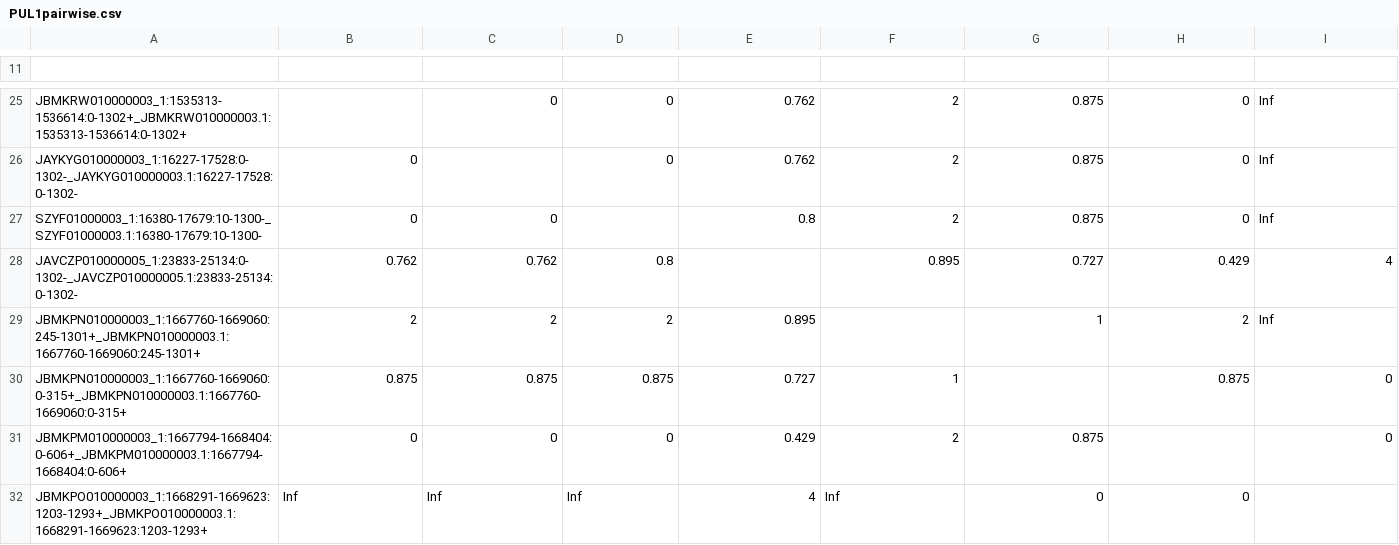
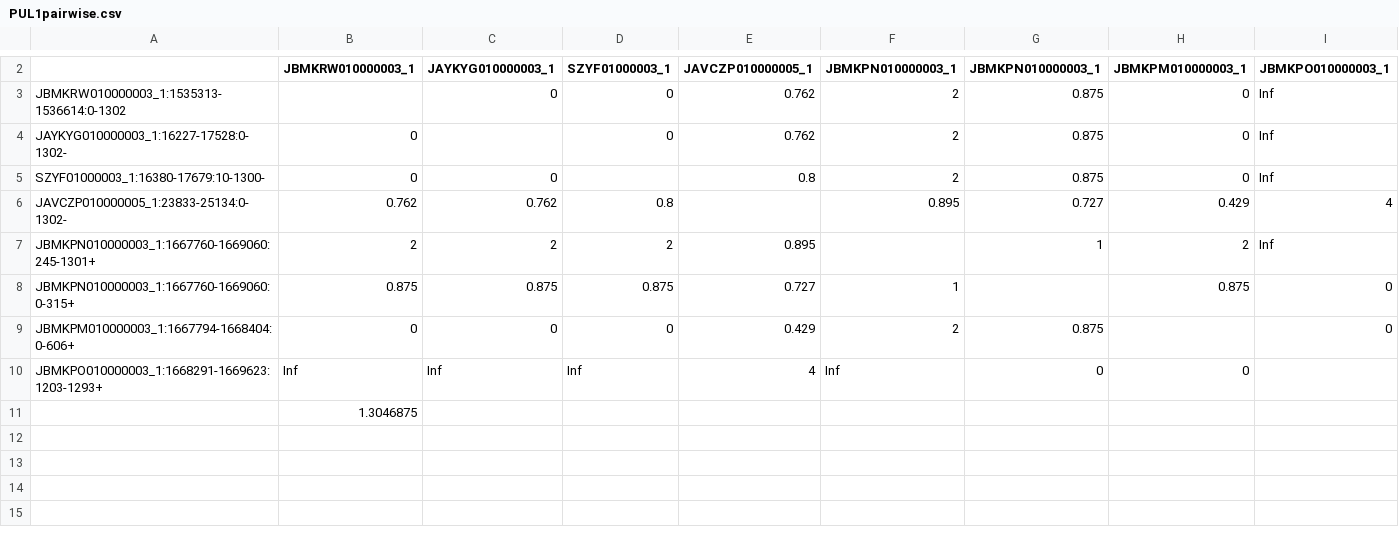
Before and after one commit to flunkiee/RSP2, a CSV file: Assorted Methods/codonAlignments/OnlyCA/PUL1pairwise.csv, drawn as a sheet; only a part is shown, gaps mark what is left out; addresses are those after the commit; the diff covers the shown part only; the diff names each change by its address in the sheet, - before the commit and + after, or states it on an @@ line.

```diff
--- a/Assorted Methods/codonAlignments/OnlyCA/PUL1pairwise.csv
+++ b/Assorted Methods/codonAlignments/OnlyCA/PUL1pairwise.csv
-row 2: (empty)
+row 2:  | JBMKRW010000003_1 | JAYKYG010000003_1 | SZYF01000003_1 | JAVCZP010000005_1 | JBMKPN010000003_1 | JBMKPN010000003_1 | JBMKPM010000003_1 | JBMKPO010000003_1
-A3: JBMKRW010000003_1:1535313-1536614:0-1302+_JBMKRW010000003.1:1535313-1536614:0-1302+
+A3: JBMKRW010000003_1:1535313-1536614:0-1302
-A4: JAYKYG010000003_1:16227-17528:0-1302-_JAYKYG010000003.1:16227-17528:0-1302-
+A4: JAYKYG010000003_1:16227-17528:0-1302-
-A5: SZYF01000003_1:16380-17679:10-1300-_SZYF01000003.1:16380-17679:10-1300-
+A5: SZYF01000003_1:16380-17679:10-1300-
-A6: JAVCZP010000005_1:23833-25134:0-1302-_JAVCZP010000005.1:23833-25134:0-1302-
+A6: JAVCZP010000005_1:23833-25134:0-1302-
-A7: JBMKPN010000003_1:1667760-1669060:245-1301+_JBMKPN010000003.1:1667760-1669060:245-1301+
+A7: JBMKPN010000003_1:1667760-1669060:245-1301+
-A8: JBMKPN010000003_1:1667760-1669060:0-315+_JBMKPN010000003.1:1667760-1669060:0-315+
+A8: JBMKPN010000003_1:1667760-1669060:0-315+
-A9: JBMKPM010000003_1:1667794-1668404:0-606+_JBMKPM010000003.1:1667794-1668404:0-606+
+A9: JBMKPM010000003_1:1667794-1668404:0-606+
-A10: JBMKPO010000003_1:1668291-1669623:1203-1293+_JBMKPO010000003.1:1668291-1669623:1203-1293+
+A10: JBMKPO010000003_1:1668291-1669623:1203-1293+
+row 11:  | 1.3046875
```
Also changed, not shown: 22 removed rows and 1 edited cell elsewhere in this file, Assorted Methods/codonAlignments/OnlyCA/PUL2pairwise.csv, 59 other files.
